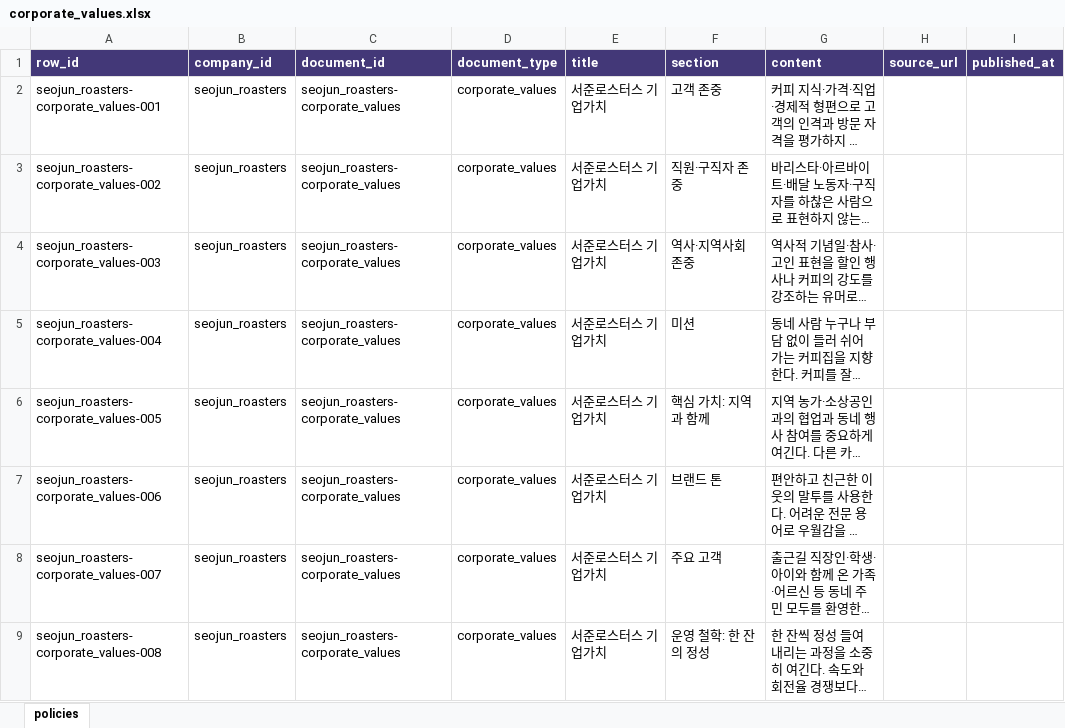
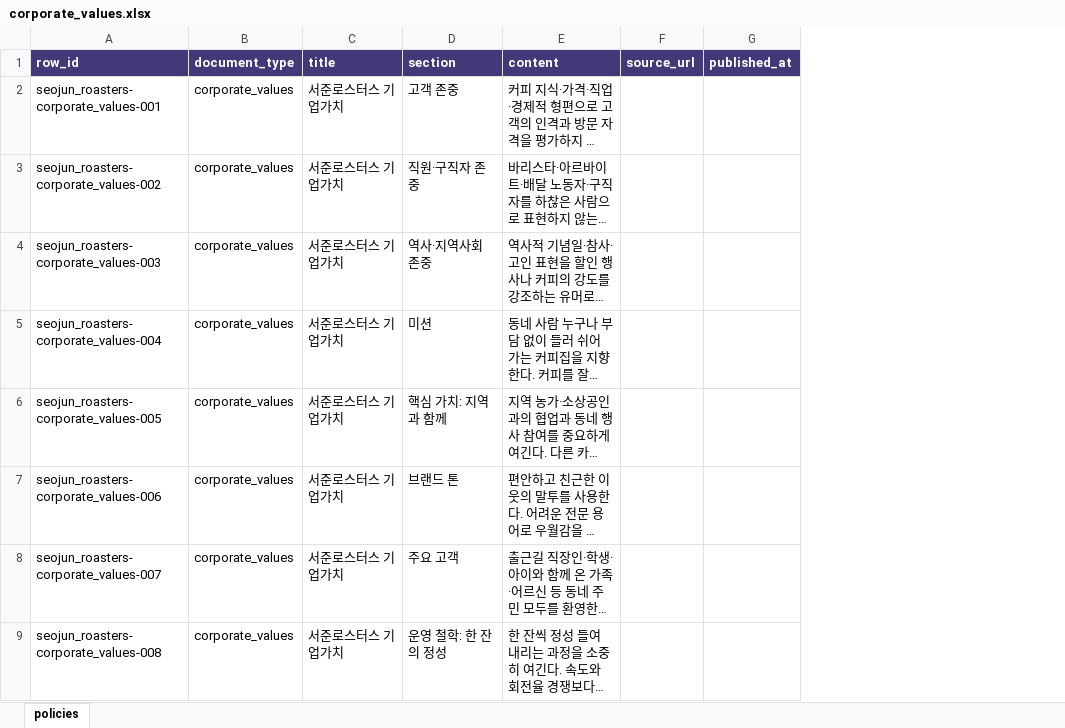
Before and after one commit to AdCheck-Agent/AdCheck-AI-MCP, an Excel workbook: rag-mcp/data/corporate/seojun_roasters/corporate_values.xlsx, sheet policies, drawn as a sheet; long unchanged cells end in …; values as stored, in another font and other column widths than the file's, no borders; table styles not drawn; the diff names each change by its address in the sheet, - before the commit and + after, or states it on an @@ line.

```diff
--- a/rag-mcp/data/corporate/seojun_roasters/corporate_values.xlsx (sheet policies)
+++ b/rag-mcp/data/corporate/seojun_roasters/corporate_values.xlsx (sheet policies)
-column B (company_id), rows 2-9: all seojun_roasters
-column C (document_id), rows 2-9: all seojun_roasters-corporate_values
```
Also changed, not shown: rag-mcp/data/corporate/seojun_roasters/ethics_policy.xlsx, rag-mcp/data/corporate/seojun_roasters/sustainability_report.xlsx, 14 other files.
